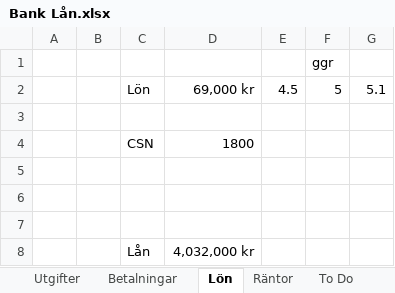
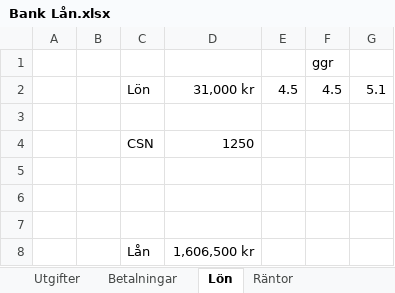
Before and after one commit to KiarashBeh/ONLINE, an Excel workbook: Excel/Bank Lån.xlsx, sheet Lön, drawn as a sheet; values as stored, in another font and other column widths than the file's, no borders; the diff names each change by its address in the sheet, - before the commit and + after, or states it on an @@ line.

```diff
--- a/Excel/Bank Lån.xlsx (sheet Lön)
+++ b/Excel/Bank Lån.xlsx (sheet Lön)
-D2: 69,000 kr
+D2: 31,000 kr
-F2: 5
+F2: 4.5
-D4: 1800
+D4: 1250
-D8: 4,032,000 kr
+D8: 1,606,500 kr
```
Also changed, not shown: sheet Betalningar, sheet My Calculations, sheet Utgifter, other sheet tabs, hidden cells, Excel/beräkningar_fond.xlsx.
